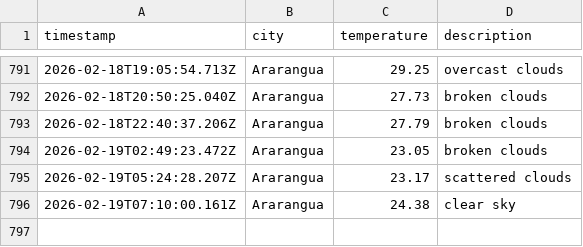
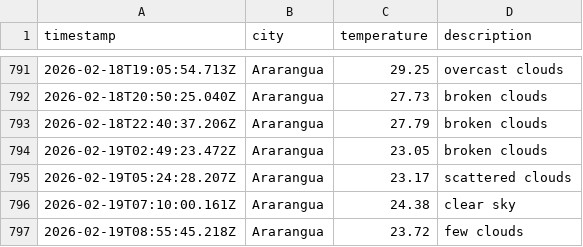
Before and after one commit to moniafavaro/DataOps-weather-js, a CSV file: data/weather_log.csv, drawn as a sheet; only a part is shown, gaps mark what is left out.

```diff
--- a/data/weather_log.csv
+++ b/data/weather_log.csv
@@ -796 +796,2 @@ timestamp,city,temperature,description
 2026-02-19T07:10:00.161Z,Ararangua,24.38,clear sky
+2026-02-19T08:55:45.218Z,Ararangua,23.72,few clouds
```
Also changed, not shown: 1 other file.
